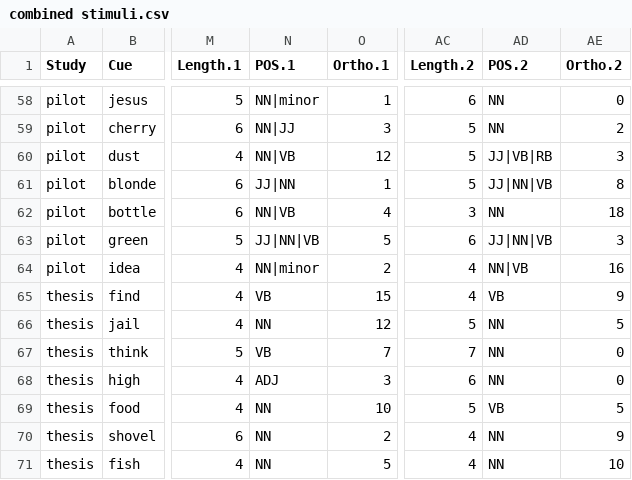
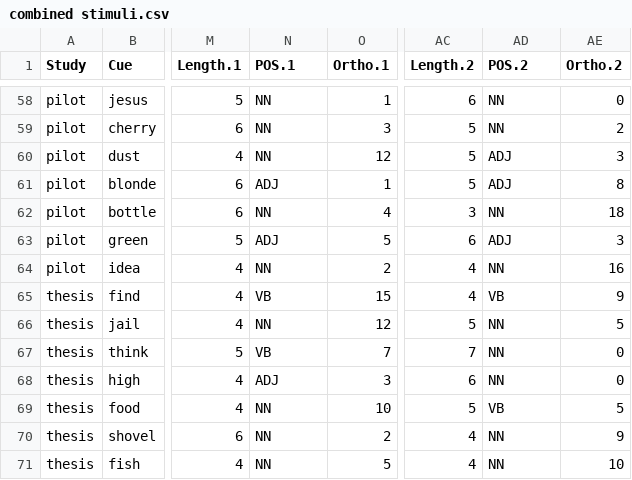
Before and after one commit to doomlab/Nick-Thesis, a CSV file: 2 analysis/Part two analysis/combined stimuli.csv, drawn as a sheet; only a part is shown, gaps mark what is left out; the diff covers the shown part only; the diff names each change by its address in the sheet, - before the commit and + after, or states it on an @@ line.

```diff
--- a/2 analysis/Part two analysis/combined stimuli.csv
+++ b/2 analysis/Part two analysis/combined stimuli.csv
-N58 (POS.1): NN|minor
+N58 (POS.1): NN
-N59 (POS.1): NN|JJ
+N59 (POS.1): NN
-N60 (POS.1): NN|VB
+N60 (POS.1): NN
-AD60 (POS.2): JJ|VB|RB
+AD60 (POS.2): ADJ
-N61 (POS.1): JJ|NN
+N61 (POS.1): ADJ
-AD61 (POS.2): JJ|NN|VB
+AD61 (POS.2): ADJ
-N62 (POS.1): NN|VB
+N62 (POS.1): NN
-N63 (POS.1): JJ|NN|VB
+N63 (POS.1): ADJ
-AD63 (POS.2): JJ|NN|VB
+AD63 (POS.2): ADJ
-N64 (POS.1): NN|minor
+N64 (POS.1): NN
-AD64 (POS.2): NN|VB
+AD64 (POS.2): NN
```
Also changed, not shown: 72 edited cells elsewhere in this file, 3 other files.
